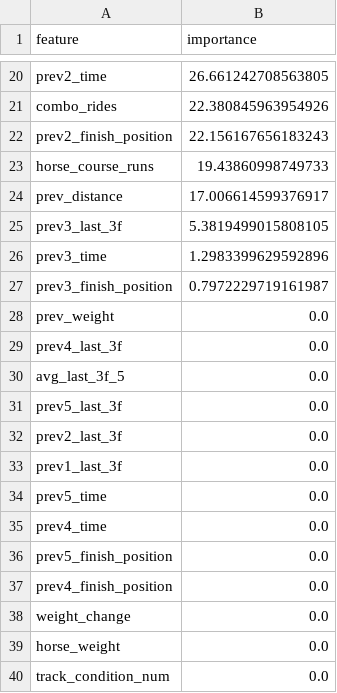
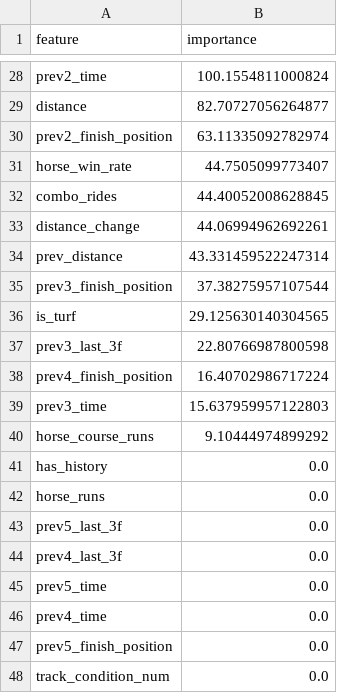
Before and after one commit to nnn7010/horse-racing-ai, a CSV file: models/feature_importance.csv, drawn as a sheet; only a part is shown, gaps mark what is left out; removed rows and columns are numbered as before the commit, all else as after; the diff covers the shown part only; the diff names each change by its address in the sheet, - before the commit and + after, or states it on an @@ line.

```diff
--- a/models/feature_importance.csv
+++ b/models/feature_importance.csv
-B28 (importance): 26.661242708563805
+B28 (importance): 100.1554811000824
-row 21: combo_rides | 22.380845963954926
+row 29: distance | 82.70727056264877
-B30 (importance): 22.156167656183243
+B30 (importance): 63.11335092782974
-row 23: horse_course_runs | 19.43860998749733
+row 31: horse_win_rate | 44.7505099773407
+row 32: combo_rides | 44.40052008628845
+row 33: distance_change | 44.06994962692261
-B34 (importance): 17.006614599376917
+B34 (importance): 43.331459522247314
+row 35: prev3_finish_position | 37.38275957107544
+row 36: is_turf | 29.125630140304565
-B37 (importance): 5.3819499015808105
+B37 (importance): 22.80766987800598
+row 38: prev4_finish_position | 16.40702986717224
-B39 (importance): 1.2983399629592896
+B39 (importance): 15.637959957122803
-row 27: prev3_finish_position | 0.7972229719161987
+row 40: horse_course_runs | 9.10444974899292
+row 41: has_history | 0.0
+row 42: horse_runs | 0.0
-A43 (feature): prev_weight
+A43 (feature): prev5_last_3f
-row 30: avg_last_3f_5 | 0.0
-row 31: prev5_last_3f | 0.0
-row 32: prev2_last_3f | 0.0
-row 33: prev1_last_3f | 0.0
-row 37: prev4_finish_position | 0.0
-row 38: weight_change | 0.0
-row 39: horse_weight | 0.0
```
Also changed, not shown: 16 added rows, 8 removed rows and 10 edited cells elsewhere in this file, 4 other files.
